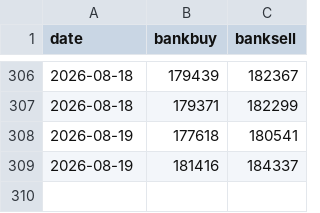
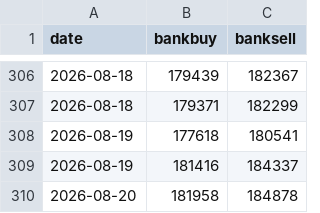
Before and after one commit to crloh2710/uobgoldscrape, a CSV file: prices.csv, drawn as a sheet; only a part is shown, gaps mark what is left out; the diff names each change by its address in the sheet, - before the commit and + after, or states it on an @@ line.

```diff
--- a/prices.csv
+++ b/prices.csv
+row 310: 2026-08-20 | 181958 | 184878
```
